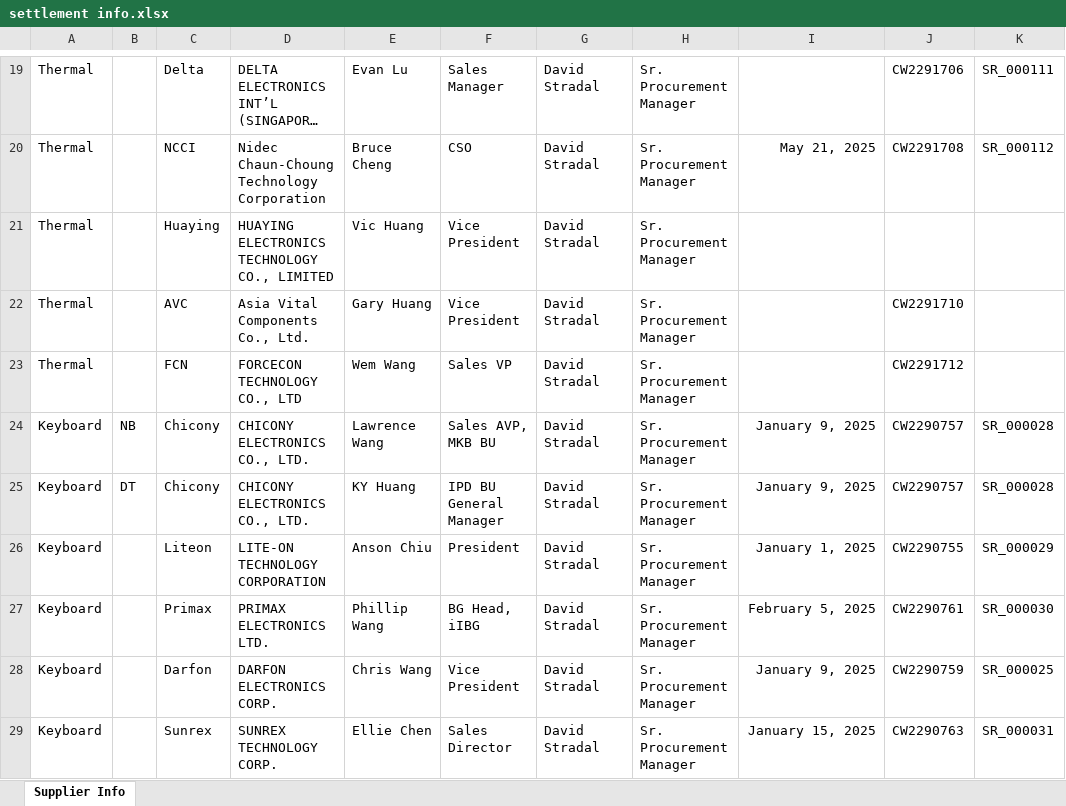
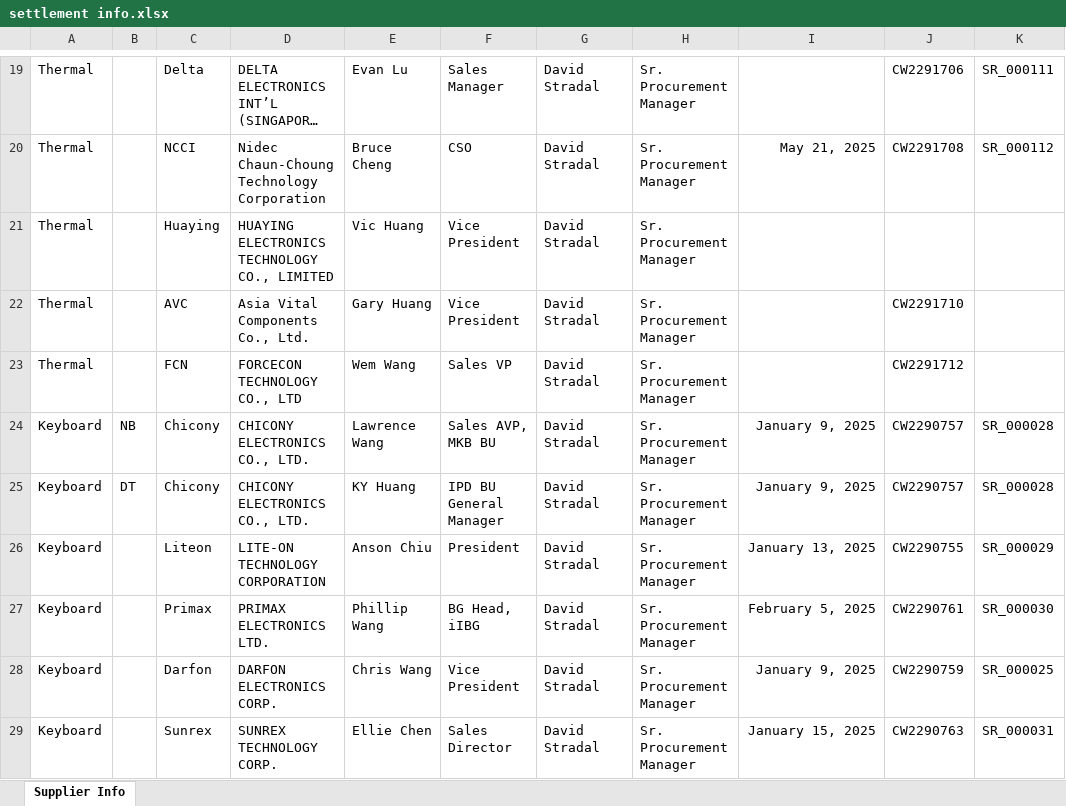
Before and after one commit to max84517/settlement-form-generator, an Excel workbook: data/settlement info/settlement info.xlsx, sheet Supplier Info, drawn as a sheet; only a part is shown, gaps mark what is left out; long unchanged cells end in …; values as stored, in another font and other column widths than the file's, no borders; table styles not drawn; the diff names each change by its address in the sheet, - before the commit and + after, or states it on an @@ line.

Commit message:
update settlement info; bump version to 0.3.2

```diff
--- a/data/settlement info/settlement info.xlsx (sheet Supplier Info)
+++ b/data/settlement info/settlement info.xlsx (sheet Supplier Info)
-I26: January 1, 2025
+I26: January 13, 2025
```
Also changed, not shown: 1 other file.
